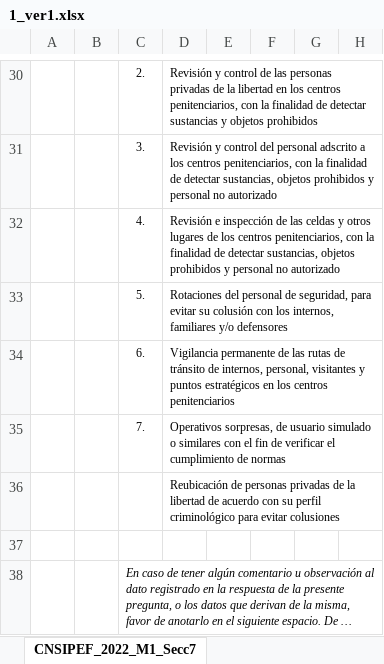
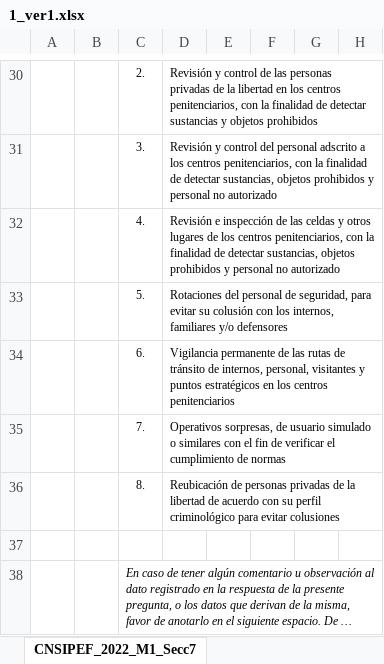
Before and after one commit to Aveleyraa/validaciones, an Excel workbook: src/apps/1_ver1.xlsx, sheet CNSIPEF_2022_M1_Secc7, drawn as a sheet; only a part is shown, gaps mark what is left out; long unchanged cells end in …; values as stored, in another font and other column widths than the file's, no borders; charts and pictures and conditional formats not drawn; the diff names each change by its address in the sheet, - before the commit and + after, or states it on an @@ line.

```diff
--- a/src/apps/1_ver1.xlsx (sheet CNSIPEF_2022_M1_Secc7)
+++ b/src/apps/1_ver1.xlsx (sheet CNSIPEF_2022_M1_Secc7)
-C36: (empty)
+C36: 8.
```
Also changed, not shown: sheet CNSIPEF_2022_M1_Secc2, sheet CNSIPEF_2022_M1_Secc1, sheet CNSIPEF_2022_M1_Secc9, sheet CNSIPEF_2022_M1_Secc4, sheet CNSIPEF_2022_M1_Secc6, sheet CNSIPEF_2022_M1_Secc5, 1 more sheet, hidden cells, charts or pictures, 4 other files.
